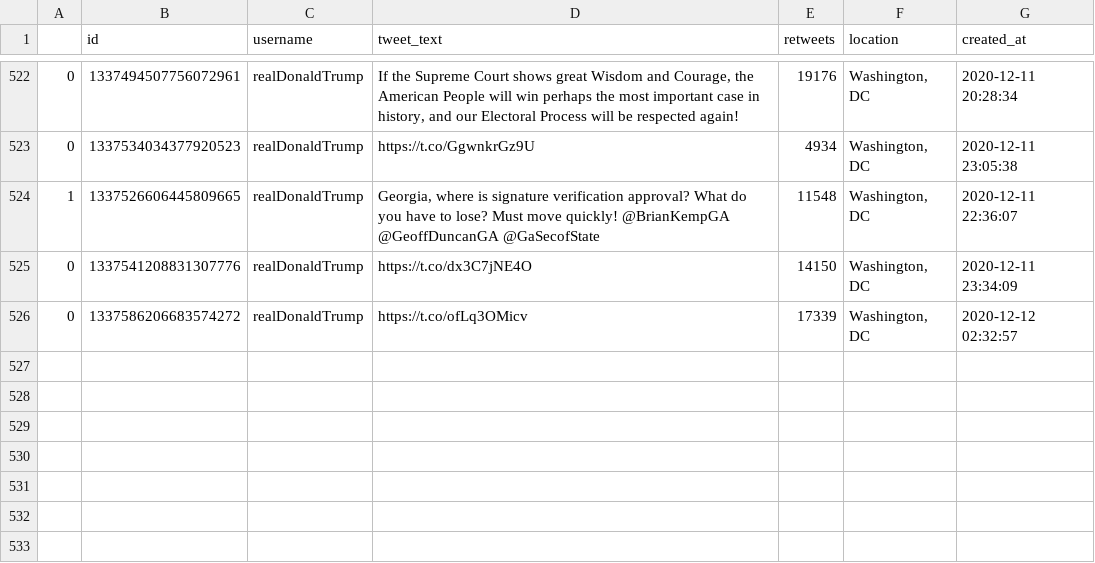
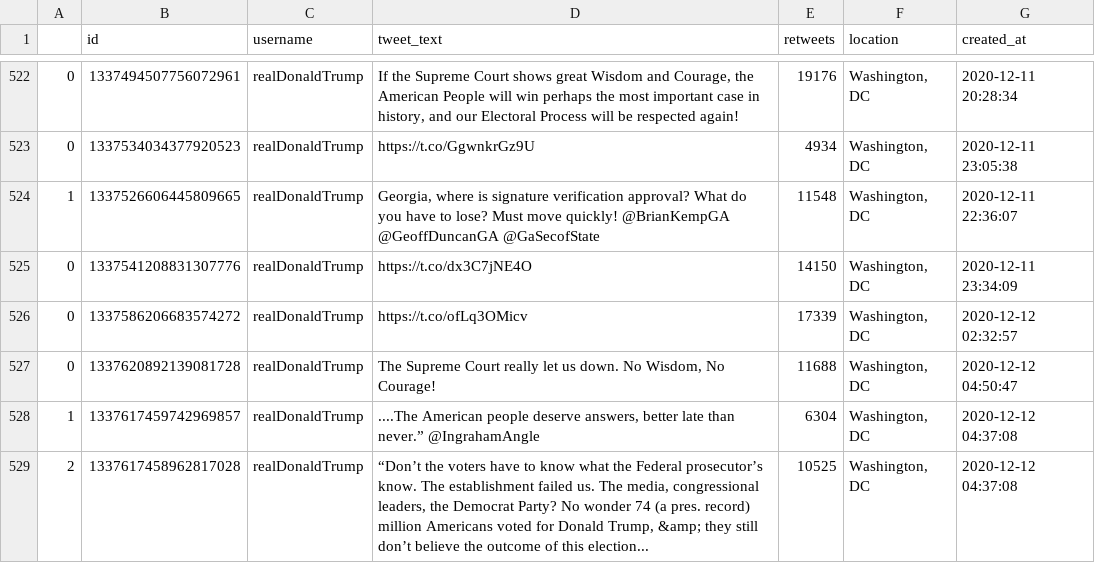
Before and after one commit to joshkraft/daily-candidate-tweets, a CSV file: data/realDonaldTrump/data.csv, drawn as a sheet; only a part is shown, gaps mark what is left out; the diff names each change by its address in the sheet, - before the commit and + after, or states it on an @@ line.

Commit message:
Latest data: Sat Dec 12 05:14:33 UTC 2020

```diff
--- a/data/realDonaldTrump/data.csv
+++ b/data/realDonaldTrump/data.csv
+row 527: 0 | 1337620892139081728 | realDonaldTrump | The Supreme Court really let us down. No Wisdom, No Courage! | 11688 | Washington, DC | 2020-12-12 04:50:47
+row 528: 1 | 1337617459742969857 | realDonaldTrump | ....The American people deserve answers, better late than never.” @IngrahamAngle | 6304 | Washington, DC | 2020-12-12 04:37:08
+row 529: 2 | 1337617458962817028 | realDonaldTrump | “Don’t the voters have to know what the Federal prosecutor’s know. The establishment failed us. The media, congressional leaders, the Democrat Party? No wonder 74 (a pres. record) million Americans voted for Donald Trump, &amp; they still don’t believe the outcome of this election... | 10525 | Washington, DC | 2020-12-12 04:37:08
```
Also changed, not shown: 1 other file.
